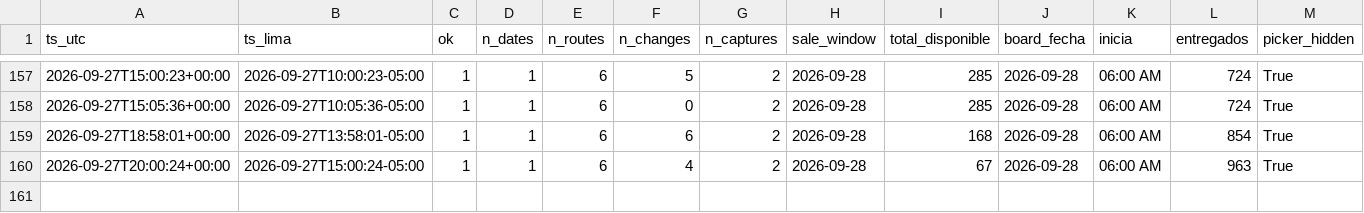
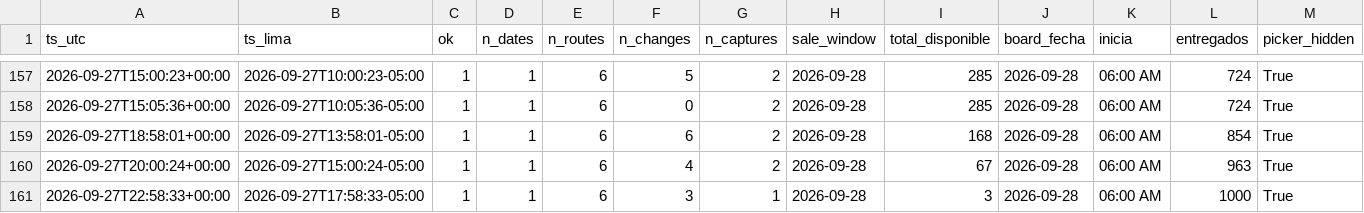
Before and after one commit to kofikid4/machupicchu-live-tracker, a CSV file: data/runs.csv, drawn as a sheet; only a part is shown, gaps mark what is left out; rows hold the shown columns only; the diff names each change by its address in the sheet, - before the commit and + after, or states it on an @@ line.

```diff
--- a/data/runs.csv
+++ b/data/runs.csv
+row 161: 2026-09-27T22:58:33+00:00 | 2026-09-27T17:58:33-05:00 | 1 | 1 | 6 | 3 | 1 | 2026-09-28 | 3 | 2026-09-28 | 06:00 AM | 1000 | True
```
Also changed, not shown: data/observations/2026-09.csv, 2 other files.
